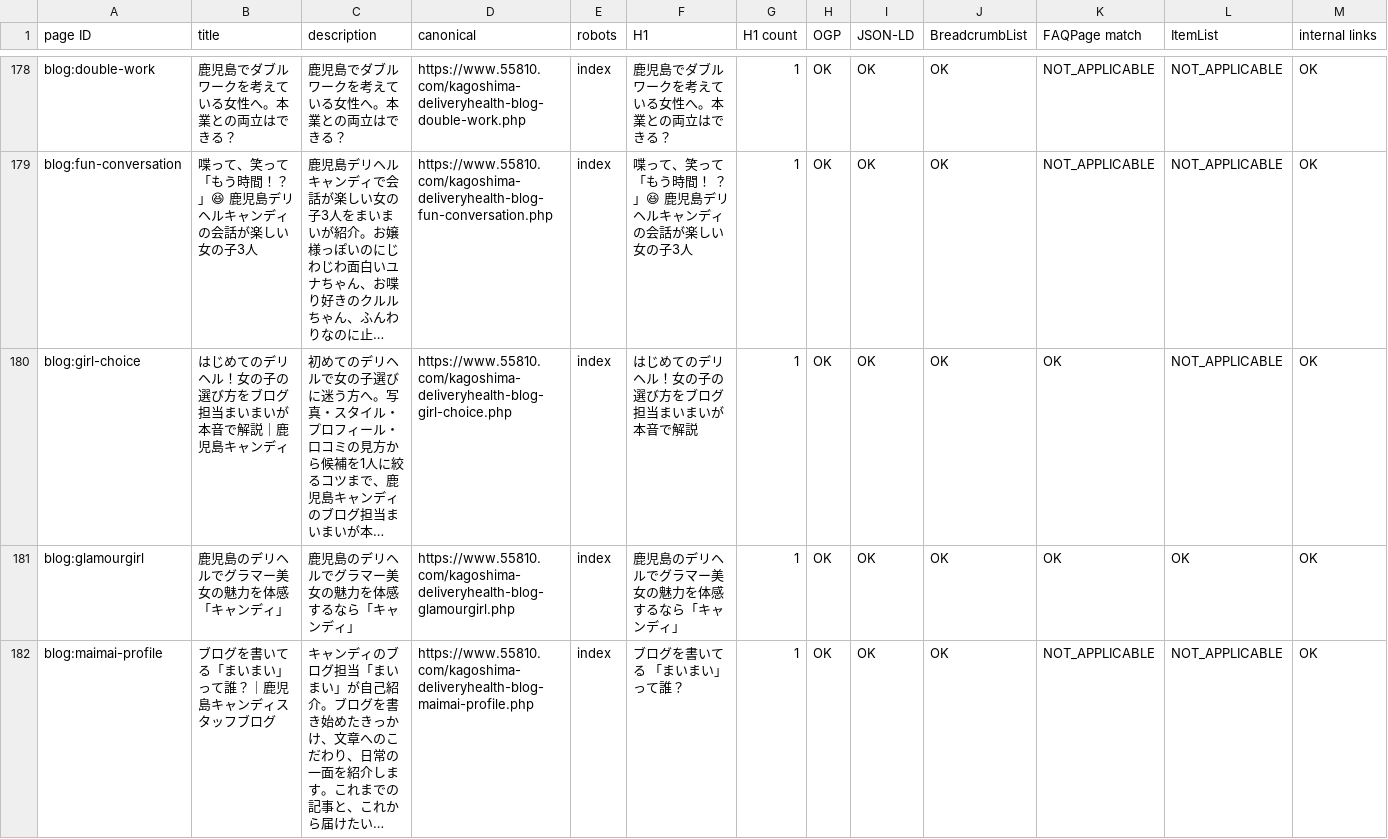
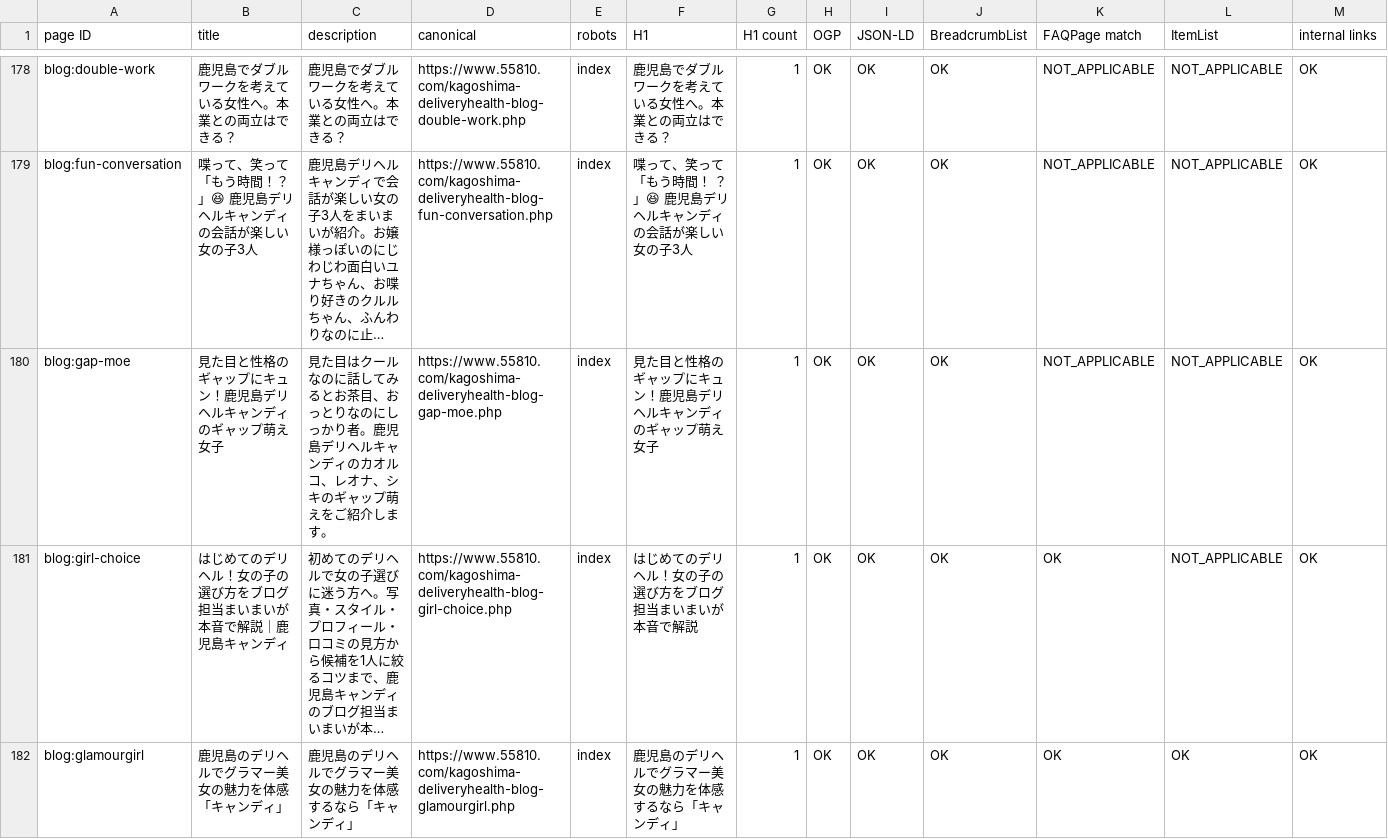
Before and after one commit to makotonishikubo0418-cmd/candy, a TSV file: management/specs/generated/CANDY_SEO_STATUS.tsv, drawn as a sheet; only a part is shown, gaps mark what is left out; the shorter side is filled out with more unchanged rows; long unchanged cells end in …; rows hold the shown columns only; the diff names each change by its address in the sheet, - before the commit and + after, or states it on an @@ line.

```diff
--- a/management/specs/generated/CANDY_SEO_STATUS.tsv
+++ b/management/specs/generated/CANDY_SEO_STATUS.tsv
+row 180: blog:gap-moe | 見た目と性格のギャップにキュン！鹿児島デリヘルキャンディのギャップ萌え女子 | 見た目はクールなのに話してみるとお茶目、おっとりなのにしっかり者。鹿児島デリヘルキャンディのカオルコ、レオナ、シキのギャップ萌えをご紹介します。 | https://www.55810.com/kagoshima-deliveryhealth-blog-gap-moe.php | index | 見た目と性格のギャップにキュン！鹿児島デリヘルキャンディのギャップ萌え女子 | 1 | OK | OK | OK | NOT_APPLICABLE | NOT_APPLICABLE | OK
```
Also changed, not shown: management/specs/generated/CANDY_SITE_PAGE_LEDGER.tsv, 42 other files.
